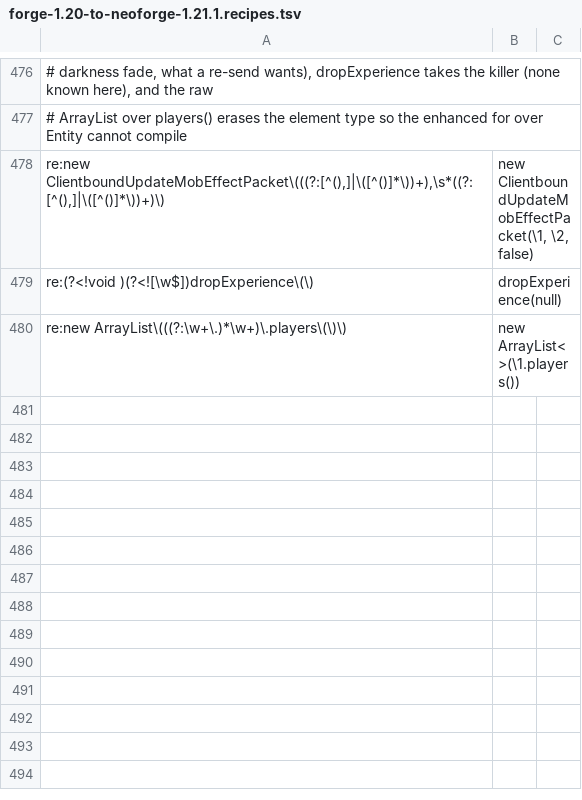
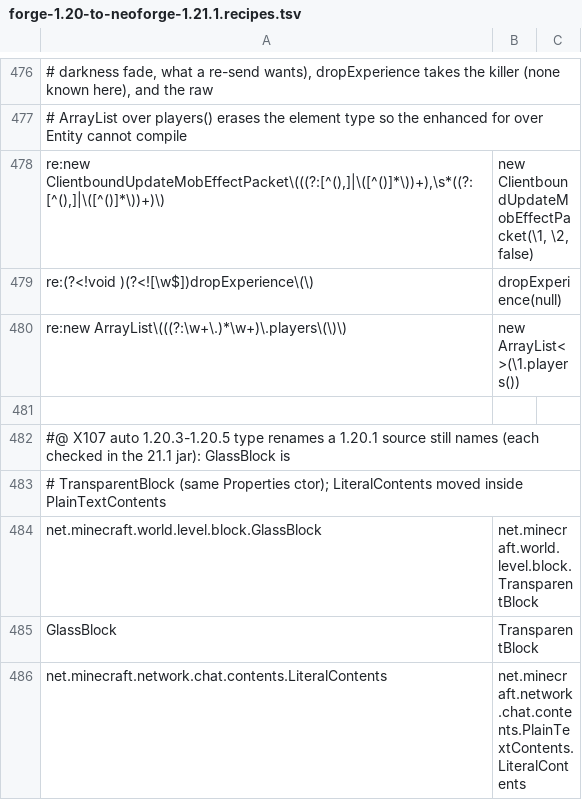
Before and after one commit to jivinstev/mc-mod-version-upgrade, a TSV file: tools/recipes/forge-1.20-to-neoforge-1.21.1.recipes.tsv, drawn as a sheet; only a part is shown, gaps mark what is left out; the diff names each change by its address in the sheet, - before the commit and + after, or states it on an @@ line.

```diff
--- a/tools/recipes/forge-1.20-to-neoforge-1.21.1.recipes.tsv
+++ b/tools/recipes/forge-1.20-to-neoforge-1.21.1.recipes.tsv
+row 481: (empty)
+row 482: #@ X107 auto 1.20.3-1.20.5 type renames a 1.20.1 source still names (each checked in the 21.1 jar): GlassBlock is
+row 483: # TransparentBlock (same Properties ctor); LiteralContents moved inside PlainTextContents
+row 484: net.minecraft.world.level.block.GlassBlock | net.minecraft.world.level.block.TransparentBlock
+row 485: GlassBlock | TransparentBlock
+row 486: net.minecraft.network.chat.contents.LiteralContents | net.minecraft.network.chat.contents.PlainTextContents.LiteralContents
```
Also changed, not shown: tools/recipes/forge-1.21.1-members.tsv, 3 other files.
